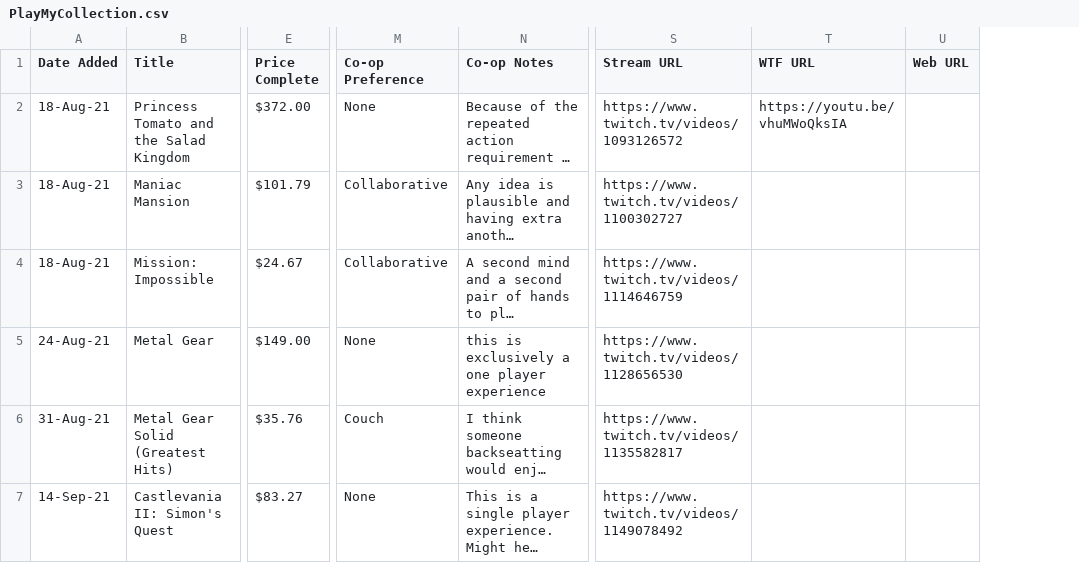
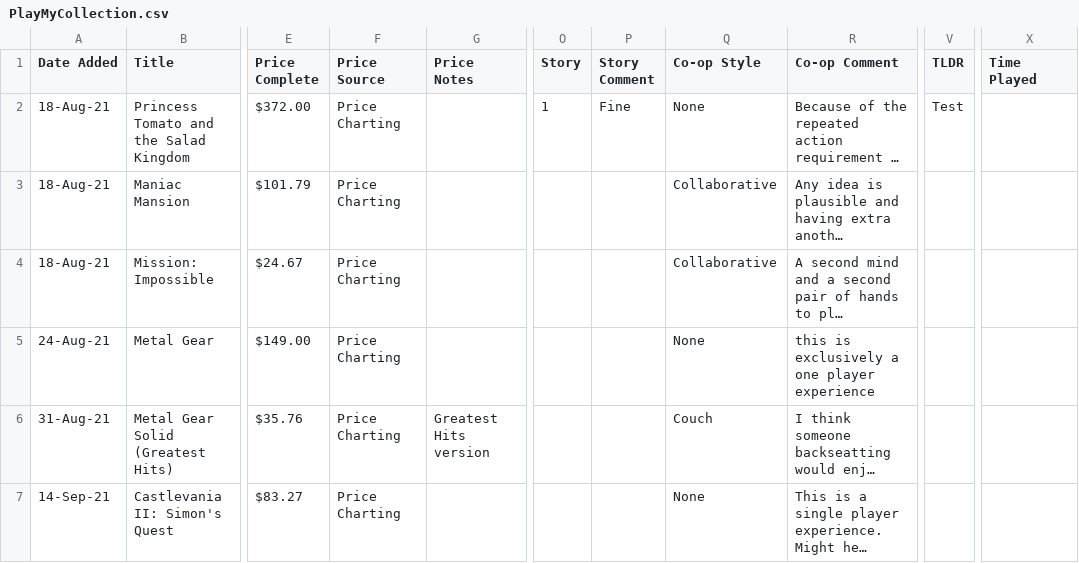
Before and after one commit to davidwesst/davidwesst.github.io, a CSV file: content/data/PlayMyCollection.csv, drawn as a sheet; only a part is shown, gaps mark what is left out; long unchanged cells end in …; removed rows and columns are numbered as before the commit, all else as after; the diff covers the shown part only; the diff names each change by its address in the sheet, - before the commit and + after, or states it on an @@ line.

Commit message:
updated template and data source fields. #69

```diff
--- a/content/data/PlayMyCollection.csv
+++ b/content/data/PlayMyCollection.csv
+column F (Price Source), rows 2-7: all Price Charting
+column G (Price Notes), row 6: Greatest Hits version
+column O (Story), row 2: 1
+column P (Story Comment), row 2: Fine
+column V (TLDR), row 2: Test
-column S (Stream URL), rows 2-7: https://www.twitch.tv/videos/1093126572 | https://www.twitch.tv/videos/1100302727 | https://www.twitch.tv/videos/1114646759 | https://www.twitch.tv/videos/1128656530 | https://www.twitch.tv/videos/1135582817 | https://www.twitch.tv/videos/1149078492
-column T (WTF URL), row 2: https://youtu.be/vhuMWoQksIA
-column U (Web URL), empty
+column X (Time Played), empty
-Q1: Co-op Preference
+Q1: Co-op Style
-R1: Co-op Notes
+R1: Co-op Comment
```
Also changed, not shown: 3 edited cells elsewhere in this file, 3 other files.
